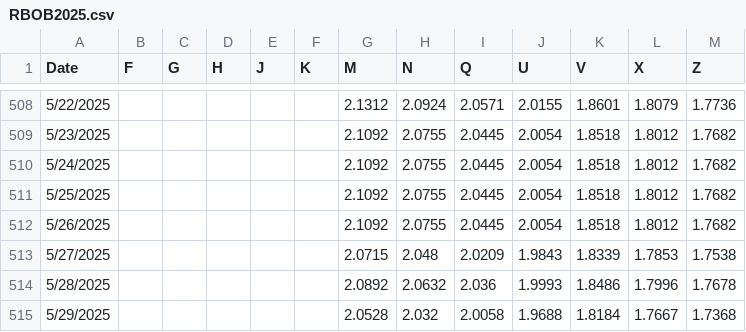
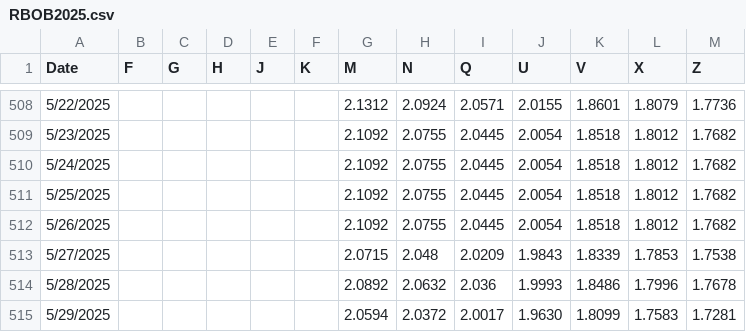
Before and after one commit to pierceleverett/RioSeasonalSpreads, a CSV file: SpreadServer/data/RBOB2025.csv, drawn as a sheet; only a part is shown, gaps mark what is left out.

```diff
--- a/SpreadServer/data/RBOB2025.csv
+++ b/SpreadServer/data/RBOB2025.csv
@@ -514,2 +514,2 @@
 5/28/2025,,,,,,2.0892,2.0632,2.036,1.9993,1.8486,1.7996,1.7678
-5/29/2025,,,,,,2.0528,2.032,2.0058,1.9688,1.8184,1.7667,1.7368
+5/29/2025,,,,,,2.0594,2.0372,2.0017,1.9630,1.8099,1.7583,1.7281
```
Also changed, not shown: 12 other files.
